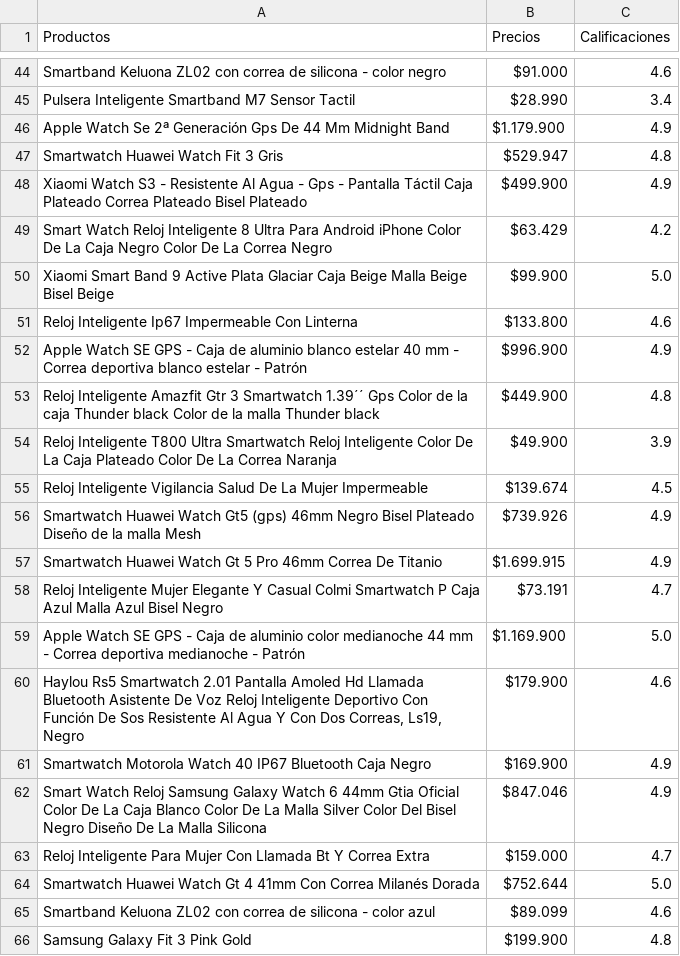
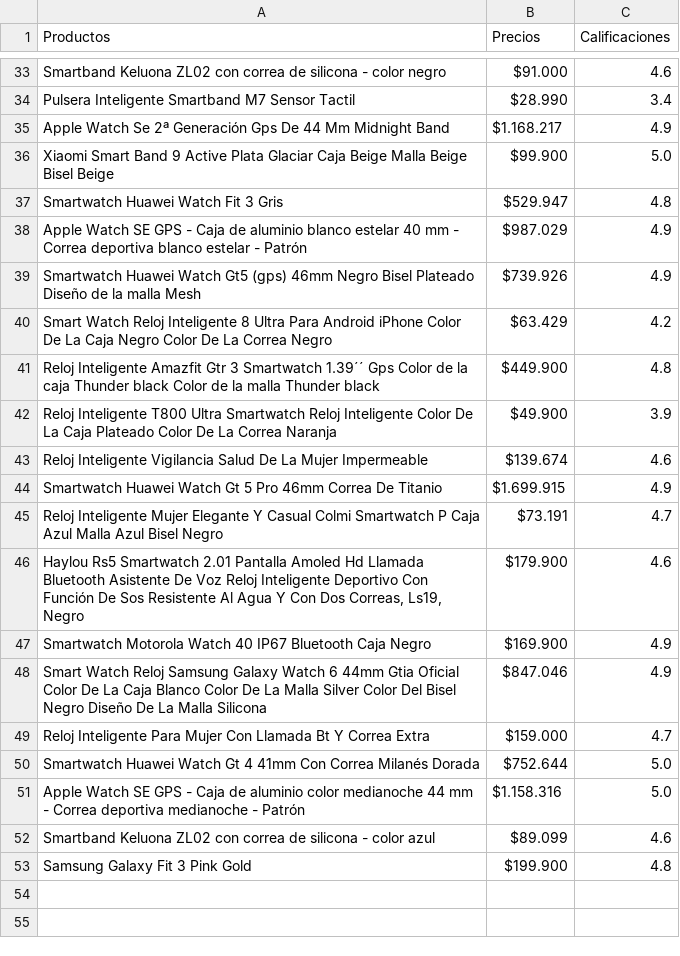
Before and after one commit to DanyC2003/Activida1Scraping, a CSV file: src/edu_pad/static/csv/data_extractora.csv, drawn as a sheet; only a part is shown, gaps mark what is left out; the diff covers the shown part only.

```diff
--- a/src/edu_pad/static/csv/data_extractora.csv
+++ b/src/edu_pad/static/csv/data_extractora.csv
@@ -45,16 +34,13 @@ Smartband Keluona ZL02 con correa de silicona - color negro,$91.000,4.6
 Pulsera Inteligente Smartband M7 Sensor Tactil,$28.990,3.4
-Apple Watch Se 2ª Generación Gps De 44 Mm Midnight Band,$1.179.900,4.9
+Apple Watch Se 2ª Generación Gps De 44 Mm Midnight Band,$1.168.217,4.9
+Xiaomi Smart Band 9 Active Plata Glaciar Caja Beige Malla Beige Bisel Beige,$99.900,5.0
 Smartwatch Huawei Watch Fit 3 Gris,$529.947,4.8
-Xiaomi Watch S3 - Resistente Al Agua - Gps - Pantalla Táctil Caja Plateado Correa Plateado Bisel Plateado,$499.900,4.9
+Apple Watch SE GPS - Caja de aluminio blanco estelar 40 mm - Correa deportiva blanco estelar - Patrón,$987.029,4.9
+Smartwatch Huawei Watch Gt5 (gps) 46mm Negro Bisel Plateado Diseño de la malla Mesh,$739.926,4.9
 Smart Watch Reloj Inteligente 8 Ultra Para Android iPhone Color De La Caja Negro Color De La Correa Negro,$63.429,4.2
-Xiaomi Smart Band 9 Active Plata Glaciar Caja Beige Malla Beige Bisel Beige,$99.900,5.0
-Reloj Inteligente Ip67 Impermeable Con Linterna,$133.800,4.6
-Apple Watch SE GPS - Caja de aluminio blanco estelar 40 mm - Correa deportiva blanco estelar - Patrón,$996.900,4.9
 Reloj Inteligente Amazfit Gtr 3 Smartwatch 1.39´´ Gps Color de la caja Thunder black Color de la malla Thunder black,$449.900,4.8
 Reloj Inteligente T800 Ultra Smartwatch Reloj Inteligente Color De La Caja Plateado Color De La Correa Naranja,$49.900,3.9
-Reloj Inteligente  Vigilancia  Salud De La Mujer Impermeable,$139.674,4.5
-Smartwatch Huawei Watch Gt5 (gps) 46mm Negro Bisel Plateado Diseño de la malla Mesh,$739.926,4.9
+Reloj Inteligente  Vigilancia  Salud De La Mujer Impermeable,$139.674,4.6
 Smartwatch Huawei Watch Gt 5 Pro 46mm Correa De Titanio,$1.699.915,4.9
 Reloj Inteligente Mujer Elegante Y Casual Colmi Smartwatch P Caja Azul Malla Azul Bisel Negro,$73.191,4.7
-Apple Watch SE GPS - Caja de aluminio color medianoche 44 mm - Correa deportiva medianoche - Patrón,$1.169.900,5.0
 "Haylou Rs5 Smartwatch 2.01 Pantalla Amoled Hd Llamada Bluetooth Asistente De Voz Reloj Inteligente Deportivo Con Función De Sos Resistente Al Agua Y Con Dos Correas, Ls19, Negro",$179.900,4.6
@@ -64,2 +50,3 @@ Reloj Inteligente Para Mujer Con Llamada Bt Y Correa Extra,$159.000,4.7
 Smartwatch Huawei Watch Gt 4 41mm Con Correa Milanés Dorada,$752.644,5.0
+Apple Watch SE GPS - Caja de aluminio color medianoche 44 mm - Correa deportiva medianoche - Patrón,$1.158.316,5.0
 Smartband Keluona ZL02 con correa de silicona - color azul,$89.099,4.6
```
Also changed, not shown: 13 removed rows, 4 moved rows and 3 edited cells elsewhere in this file, 4 other files.
